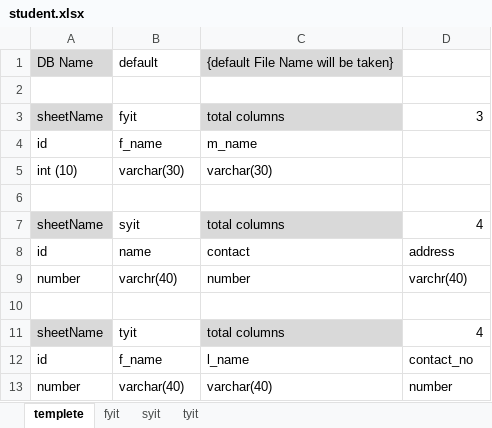
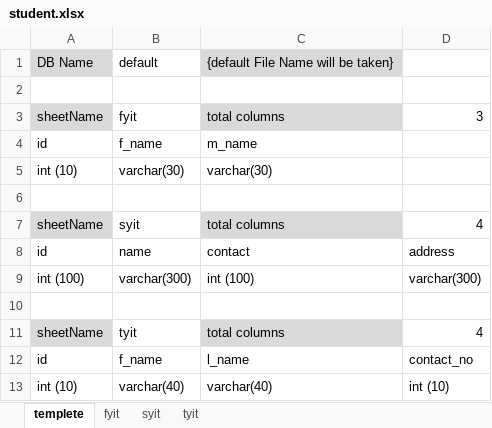
Before and after one commit to nikpadekar/excel2DB, an Excel workbook: student.xlsx, sheet templete, drawn as a sheet; values as stored, in another font and other column widths than the file's, no borders; removed rows and columns are numbered as before the commit, all else as after; the diff names each change by its address in the sheet, - before the commit and + after, or states it on an @@ line.

```diff
--- a/student.xlsx (sheet templete)
+++ b/student.xlsx (sheet templete)
-row 9: number | varchr(40) | number | varchr(40)
+row 9: int (100) | varchar(300) | int (100) | varchar(300)
-A13: number
+A13: int (10)
-D13: number
+D13: int (10)
```
Also changed, not shown: sheet syit, 2 other files.
